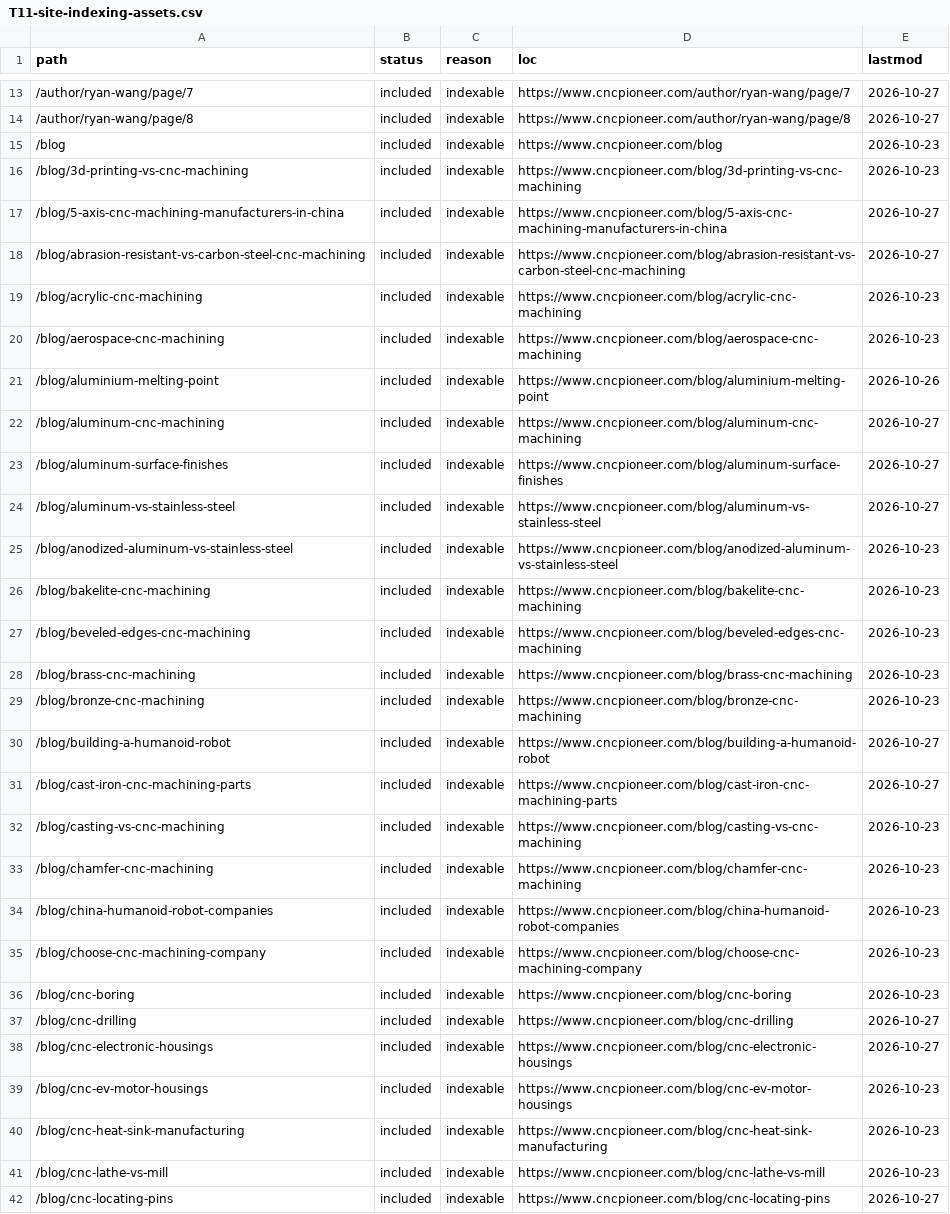
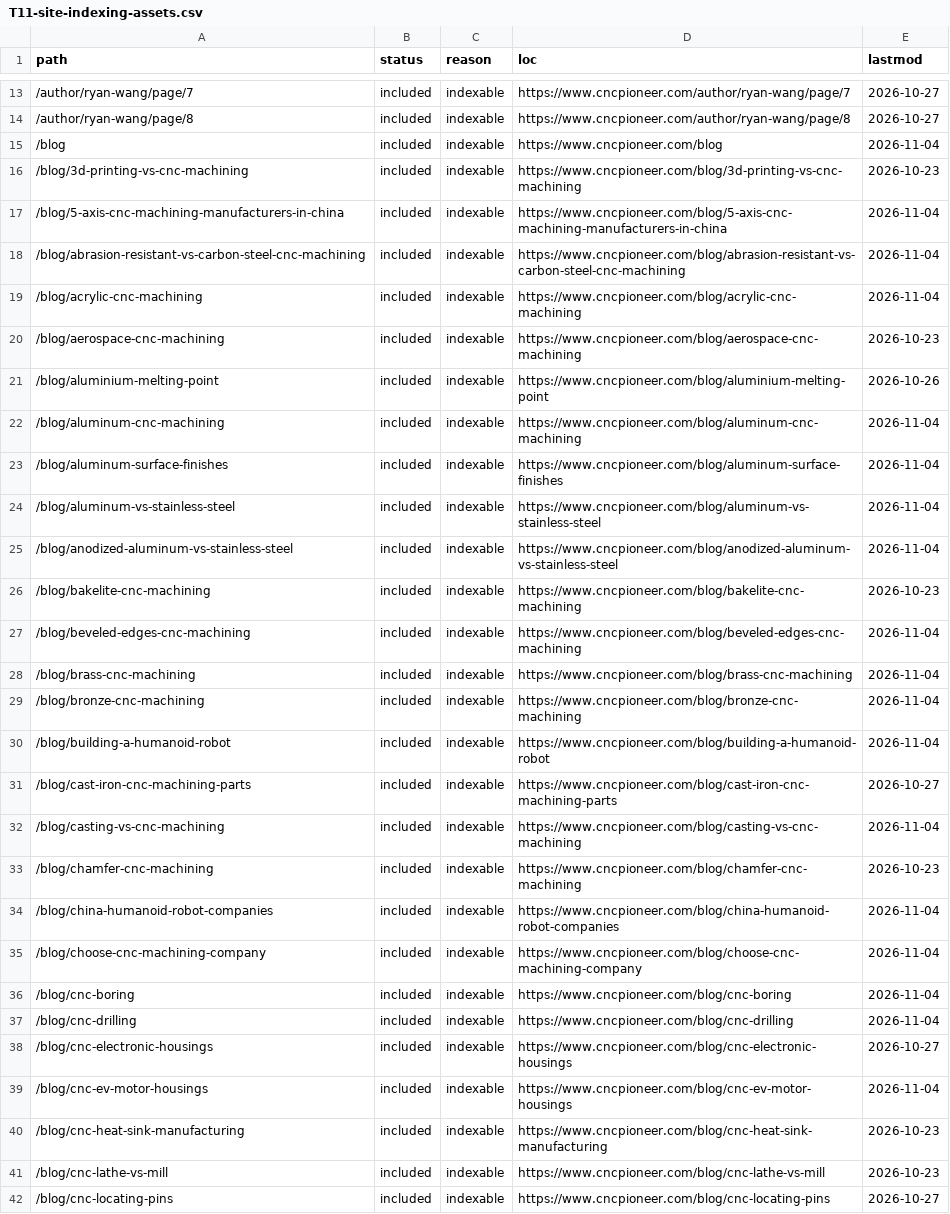
Before and after one commit to zorali-33/cncpioneer-astro, a CSV file: seo-migration/reports/T11-site-indexing-assets.csv, drawn as a sheet; only a part is shown, gaps mark what is left out; the diff covers the shown part only.

```diff
--- a/seo-migration/reports/T11-site-indexing-assets.csv
+++ b/seo-migration/reports/T11-site-indexing-assets.csv
@@ -14,27 +14,27 @@
 /author/ryan-wang/page/8,included,indexable,https://www.cncpioneer.com/author/ryan-wang/page/8,2026-10-27
-/blog,included,indexable,https://www.cncpioneer.com/blog,2026-10-23
+/blog,included,indexable,https://www.cncpioneer.com/blog,2026-11-04
 /blog/3d-printing-vs-cnc-machining,included,indexable,https://www.cncpioneer.com/blog/3d-printing-vs-cnc-machining,2026-10-23
-/blog/5-axis-cnc-machining-manufacturers-in-china,included,indexable,https://www.cncpioneer.com/blog/5-axis-cnc-machining-manufacturers-in-china,2026-10-27
-/blog/abrasion-resistant-vs-carbon-steel-cnc-machining,included,indexable,https://www.cncpioneer.com/blog/abrasion-resistant-vs-carbon-steel-cnc-machining,2026-10-27
-/blog/acrylic-cnc-machining,included,indexable,https://www.cncpioneer.com/blog/acrylic-cnc-machining,2026-10-23
+/blog/5-axis-cnc-machining-manufacturers-in-china,included,indexable,https://www.cncpioneer.com/blog/5-axis-cnc-machining-manufacturers-in-china,2026-11-04
+/blog/abrasion-resistant-vs-carbon-steel-cnc-machining,included,indexable,https://www.cncpioneer.com/blog/abrasion-resistant-vs-carbon-steel-cnc-machining,2026-11-04
+/blog/acrylic-cnc-machining,included,indexable,https://www.cncpioneer.com/blog/acrylic-cnc-machining,2026-11-04
 /blog/aerospace-cnc-machining,included,indexable,https://www.cncpioneer.com/blog/aerospace-cnc-machining,2026-10-23
 /blog/aluminium-melting-point,included,indexable,https://www.cncpioneer.com/blog/aluminium-melting-point,2026-10-26
-/blog/aluminum-cnc-machining,included,indexable,https://www.cncpioneer.com/blog/aluminum-cnc-machining,2026-10-27
-/blog/aluminum-surface-finishes,included,indexable,https://www.cncpioneer.com/blog/aluminum-surface-finishes,2026-10-27
-/blog/aluminum-vs-stainless-steel,included,indexable,https://www.cncpioneer.com/blog/aluminum-vs-stainless-steel,2026-10-27
-/blog/anodized-aluminum-vs-stainless-steel,included,indexable,https://www.cncpioneer.com/blog/anodized-aluminum-vs-stainless-steel,2026-10-23
+/blog/aluminum-cnc-machining,included,indexable,https://www.cncpioneer.com/blog/aluminum-cnc-machining,2026-11-04
+/blog/aluminum-surface-finishes,included,indexable,https://www.cncpioneer.com/blog/aluminum-surface-finishes,2026-11-04
+/blog/aluminum-vs-stainless-steel,included,indexable,https://www.cncpioneer.com/blog/aluminum-vs-stainless-steel,2026-11-04
+/blog/anodized-aluminum-vs-stainless-steel,included,indexable,https://www.cncpioneer.com/blog/anodized-aluminum-vs-stainless-steel,2026-11-04
 /blog/bakelite-cnc-machining,included,indexable,https://www.cncpioneer.com/blog/bakelite-cnc-machining,2026-10-23
-/blog/beveled-edges-cnc-machining,included,indexable,https://www.cncpioneer.com/blog/beveled-edges-cnc-machining,2026-10-23
-/blog/brass-cnc-machining,included,indexable,https://www.cncpioneer.com/blog/brass-cnc-machining,2026-10-23
-/blog/bronze-cnc-machining,included,indexable,https://www.cncpioneer.com/blog/bronze-cnc-machining,2026-10-23
-/blog/building-a-humanoid-robot,included,indexable,https://www.cncpioneer.com/blog/building-a-humanoid-robot,2026-10-27
+/blog/beveled-edges-cnc-machining,included,indexable,https://www.cncpioneer.com/blog/beveled-edges-cnc-machining,2026-11-04
+/blog/brass-cnc-machining,included,indexable,https://www.cncpioneer.com/blog/brass-cnc-machining,2026-11-04
+/blog/bronze-cnc-machining,included,indexable,https://www.cncpioneer.com/blog/bronze-cnc-machining,2026-11-04
+/blog/building-a-humanoid-robot,included,indexable,https://www.cncpioneer.com/blog/building-a-humanoid-robot,2026-11-04
 /blog/cast-iron-cnc-machining-parts,included,indexable,https://www.cncpioneer.com/blog/cast-iron-cnc-machining-parts,2026-10-27
-/blog/casting-vs-cnc-machining,included,indexable,https://www.cncpioneer.com/blog/casting-vs-cnc-machining,2026-10-23
+/blog/casting-vs-cnc-machining,included,indexable,https://www.cncpioneer.com/blog/casting-vs-cnc-machining,2026-11-04
 /blog/chamfer-cnc-machining,included,indexable,https://www.cncpioneer.com/blog/chamfer-cnc-machining,2026-10-23
-/blog/china-humanoid-robot-companies,included,indexable,https://www.cncpioneer.com/blog/china-humanoid-robot-companies,2026-10-23
-/blog/choose-cnc-machining-company,included,indexable,https://www.cncpioneer.com/blog/choose-cnc-machining-company,2026-10-23
-/blog/cnc-boring,included,indexable,https://www.cncpioneer.com/blog/cnc-boring,2026-10-23
-/blog/cnc-drilling,included,indexable,https://www.cncpioneer.com/blog/cnc-drilling,2026-10-27
+/blog/china-humanoid-robot-companies,included,indexable,https://www.cncpioneer.com/blog/china-humanoid-robot-companies,2026-11-04
+/blog/choose-cnc-machining-company,included,indexable,https://www.cncpioneer.com/blog/choose-cnc-machining-company,2026-11-04
+/blog/cnc-boring,included,indexable,https://www.cncpioneer.com/blog/cnc-boring,2026-11-04
+/blog/cnc-drilling,included,indexable,https://www.cncpioneer.com/blog/cnc-drilling,2026-11-04
 /blog/cnc-electronic-housings,included,indexable,https://www.cncpioneer.com/blog/cnc-electronic-housings,2026-10-27
-/blog/cnc-ev-motor-housings,included,indexable,https://www.cncpioneer.com/blog/cnc-ev-motor-housings,2026-10-23
+/blog/cnc-ev-motor-housings,included,indexable,https://www.cncpioneer.com/blog/cnc-ev-motor-housings,2026-11-04
 /blog/cnc-heat-sink-manufacturing,included,indexable,https://www.cncpioneer.com/blog/cnc-heat-sink-manufacturing,2026-10-23
```
Also changed, not shown: 30 edited cells elsewhere in this file, seo-migration/reports/T19-dist-route-manifest.csv, seo-migration/reports/internal-link-structure/pages.csv, 40 other files.
